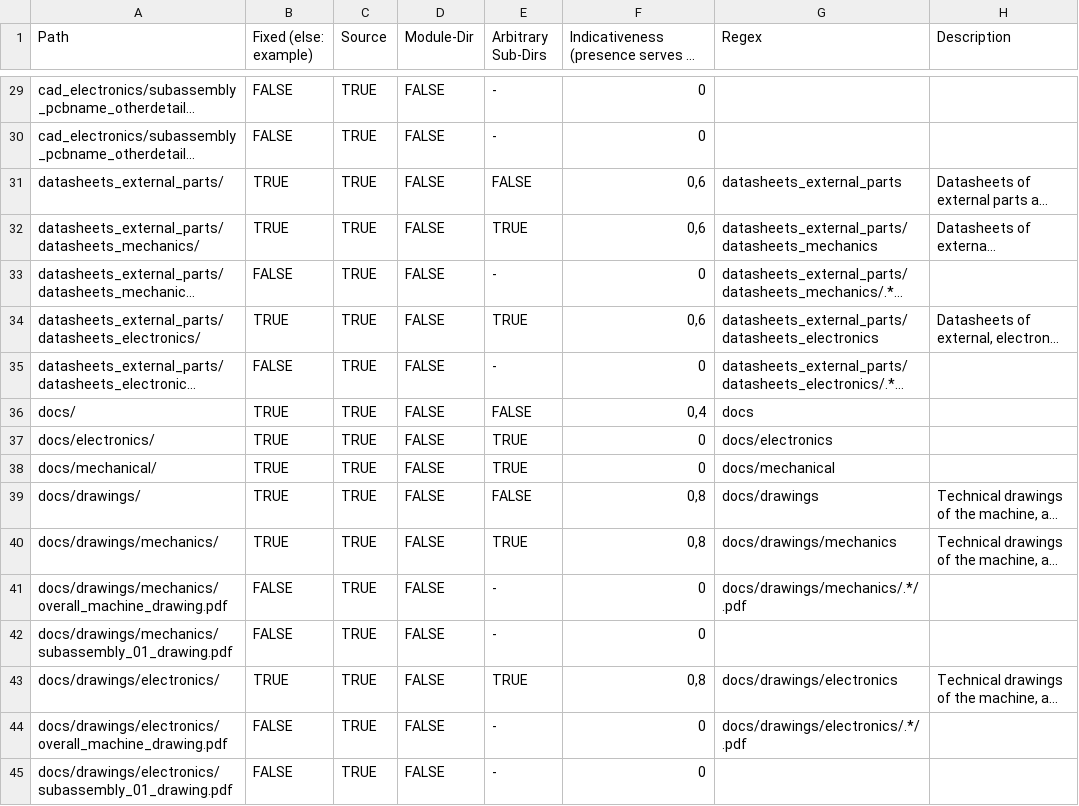
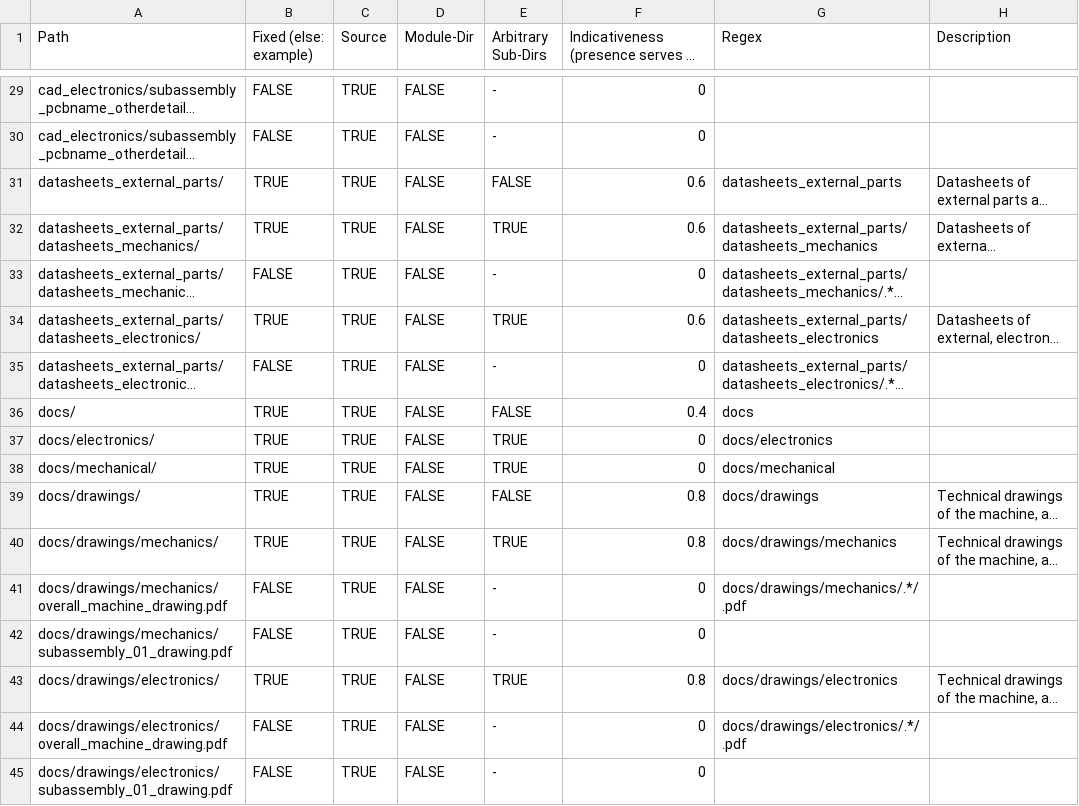
Before and after one commit to hoijui/osh-dir-std, a CSV file: mod/prusaish/definition.csv, drawn as a sheet; only a part is shown, gaps mark what is left out; long unchanged cells end in …; the diff covers the shown part only; the diff names each change by its address in the sheet, - before the commit and + after, or states it on an @@ line.

```diff
--- a/mod/prusaish/definition.csv
+++ b/mod/prusaish/definition.csv
-F31:F32: 0,6
+F31:F32: 0.6
-F34: 0,6
+F34: 0.6
-F36: 0,4
+F36: 0.4
-F39:F40: 0,8
+F39:F40: 0.8
-F43: 0,8
+F43: 0.8
```
Also changed, not shown: 21 edited cells elsewhere in this file.
